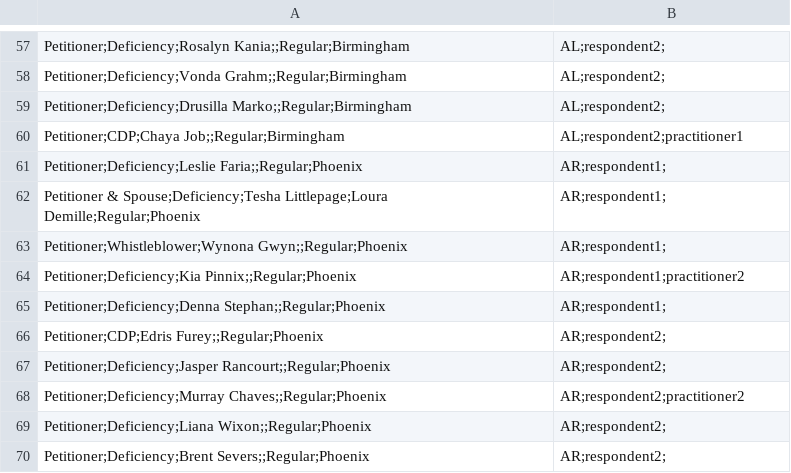
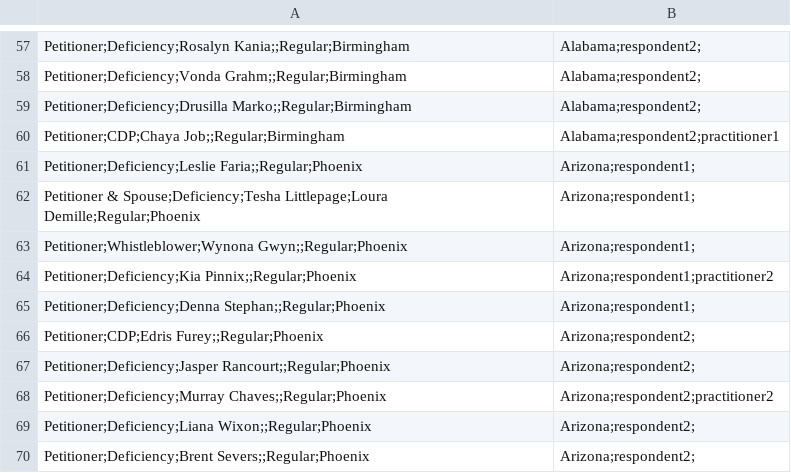
Before and after one commit to flexion/ef-cms, a CSV file: web-api/ux_testing_data.csv, drawn as a sheet; only a part is shown, gaps mark what is left out; the diff covers the shown part only; the diff names each change by its address in the sheet, - before the commit and + after, or states it on an @@ line.

```diff
--- a/web-api/ux_testing_data.csv
+++ b/web-api/ux_testing_data.csv
-B57:B59: AL;respondent2;
+B57:B59: Alabama;respondent2;
-B60: AL;respondent2;practitioner1
+B60: Alabama;respondent2;practitioner1
-B61:B63: AR;respondent1;
+B61:B63: Arizona;respondent1;
-B64: AR;respondent1;practitioner2
+B64: Arizona;respondent1;practitioner2
-B65: AR;respondent1;
+B65: Arizona;respondent1;
-B66:B67: AR;respondent2;
+B66:B67: Arizona;respondent2;
-B68: AR;respondent2;practitioner2
+B68: Arizona;respondent2;practitioner2
-B69:B70: AR;respondent2;
+B69:B70: Arizona;respondent2;
```
Also changed, not shown: 56 edited cells elsewhere in this file, 1 other file.
